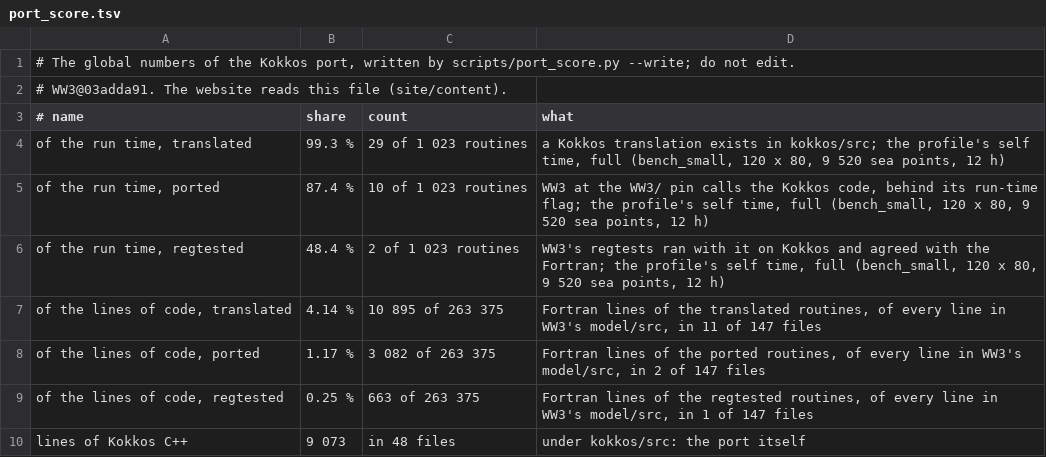
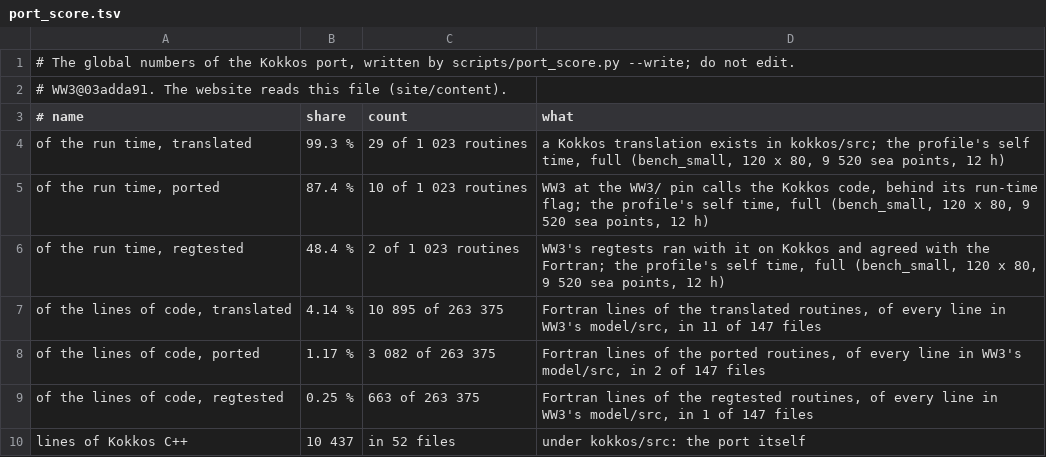
Before and after one commit to h0ffmann/ww3-gpu, a TSV file: site/data/port_score.tsv, drawn as a sheet.

```diff
--- a/site/data/port_score.tsv
+++ b/site/data/port_score.tsv
@@ -9,2 +9,2 @@ of the lines of code, ported	1.17 %	3 082 of 263 375	Fortran lines of the ported
 of the lines of code, regtested	0.25 %	663 of 263 375	Fortran lines of the regtested routines, of every line in WW3's model/src, in 1 of 147 files
-lines of Kokkos C++	9 073	in 48 files	under kokkos/src: the port itself
+lines of Kokkos C++	10 437	in 52 files	under kokkos/src: the port itself
```
Also changed, not shown: 6 other files.
